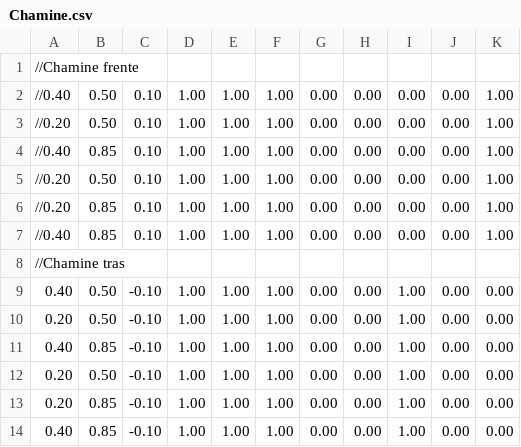
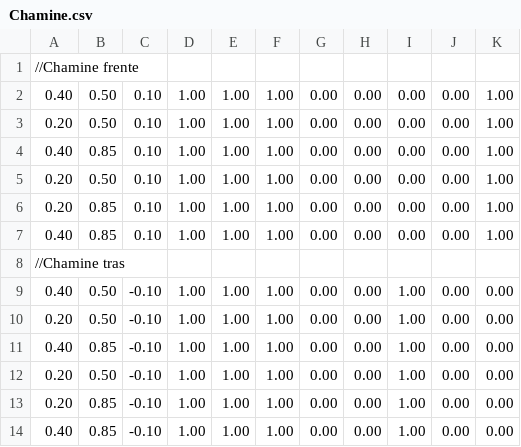
Before and after one commit to dudaeitelven/GLFW_TDE3, a CSV file: res/arquivos/Chamine.csv, drawn as a sheet; only a part is shown.

Commit message:
Ajuste arquivo chamine

```diff
--- a/res/arquivos/Chamine.csv
+++ b/res/arquivos/Chamine.csv
@@ -1,8 +1,8 @@
 //Chamine frente
-//0.40 ;0.50 ;0.10 ;1.00 ;1.00 ;1.00 ;0.00 ;0.00 ;0.00 ;0.00 ;1.00 ;
-//0.20 ;0.50 ;0.10 ;1.00 ;1.00 ;1.00 ;0.00 ;0.00 ;0.00 ;0.00 ;1.00 ;
-//0.40 ;0.85 ;0.10 ;1.00 ;1.00 ;1.00 ;0.00 ;0.00 ;0.00 ;0.00 ;1.00 ;
-//0.20 ;0.50 ;0.10 ;1.00 ;1.00 ;1.00 ;0.00 ;0.00 ;0.00 ;0.00 ;1.00 ;
-//0.20 ;0.85 ;0.10 ;1.00 ;1.00 ;1.00 ;0.00 ;0.00 ;0.00 ;0.00 ;1.00 ;
-//0.40 ;0.85 ;0.10 ;1.00 ;1.00 ;1.00 ;0.00 ;0.00 ;0.00 ;0.00 ;1.00 ;
+0.40 ;0.50 ;0.10 ;1.00 ;1.00 ;1.00 ;0.00 ;0.00 ;0.00 ;0.00 ;1.00 ;
+0.20 ;0.50 ;0.10 ;1.00 ;1.00 ;1.00 ;0.00 ;0.00 ;0.00 ;0.00 ;1.00 ;
+0.40 ;0.85 ;0.10 ;1.00 ;1.00 ;1.00 ;0.00 ;0.00 ;0.00 ;0.00 ;1.00 ;
+0.20 ;0.50 ;0.10 ;1.00 ;1.00 ;1.00 ;0.00 ;0.00 ;0.00 ;0.00 ;1.00 ;
+0.20 ;0.85 ;0.10 ;1.00 ;1.00 ;1.00 ;0.00 ;0.00 ;0.00 ;0.00 ;1.00 ;
+0.40 ;0.85 ;0.10 ;1.00 ;1.00 ;1.00 ;0.00 ;0.00 ;0.00 ;0.00 ;1.00 ;
 //Chamine tras
```
